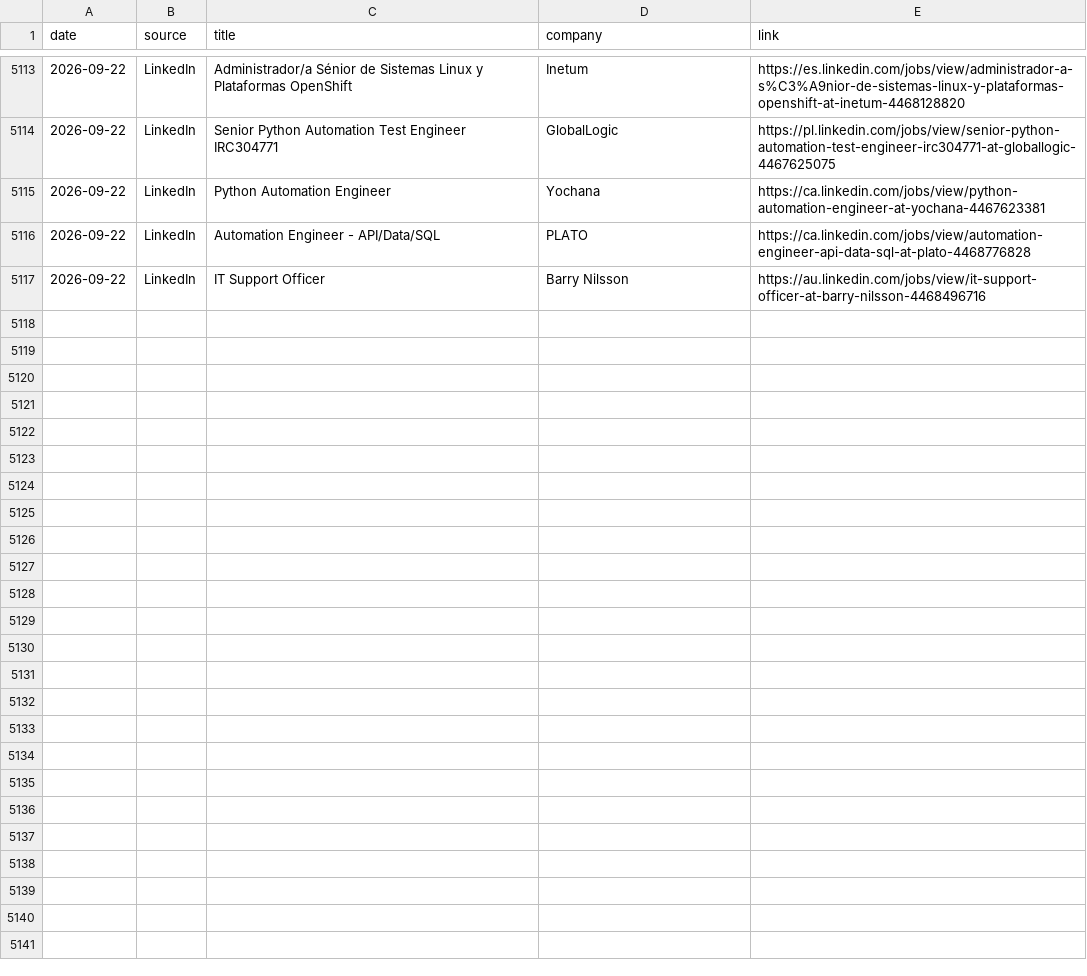
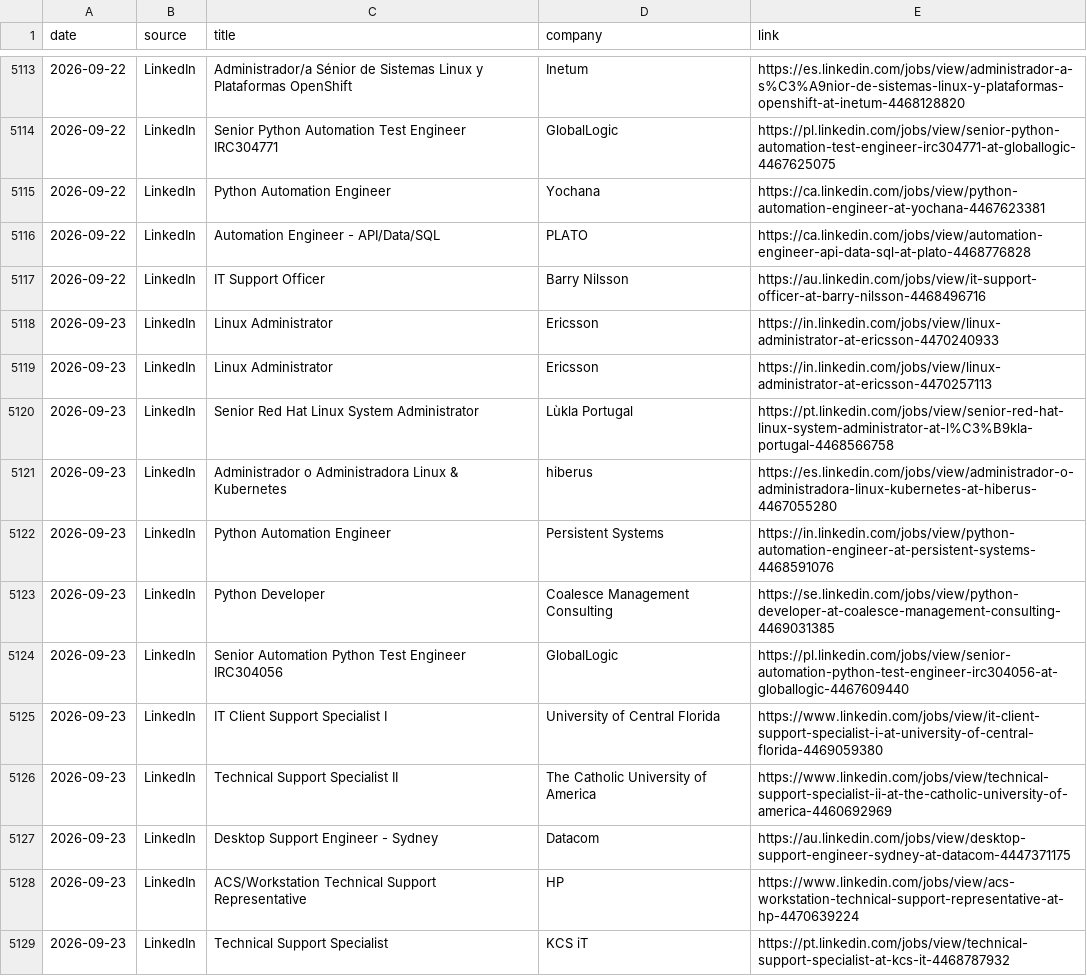
Before and after one commit to thiagofmendonca/smart-job-hunter, a CSV file: jobs.csv, drawn as a sheet; only a part is shown, gaps mark what is left out; the diff names each change by its address in the sheet, - before the commit and + after, or states it on an @@ line.

```diff
--- a/jobs.csv
+++ b/jobs.csv
+row 5118: 2026-09-23 | LinkedIn | Linux Administrator | Ericsson | https://in.linkedin.com/jobs/view/linux-administrator-at-ericsson-4470240933
+row 5119: 2026-09-23 | LinkedIn | Linux Administrator | Ericsson | https://in.linkedin.com/jobs/view/linux-administrator-at-ericsson-4470257113
+row 5120: 2026-09-23 | LinkedIn | Senior Red Hat Linux System Administrator | Lùkla Portugal | https://pt.linkedin.com/jobs/view/senior-red-hat-linux-system-administrator-at-l%C3%B9kla-portugal-4468566758
+row 5121: 2026-09-23 | LinkedIn | Administrador o Administradora Linux & Kubernetes | hiberus | https://es.linkedin.com/jobs/view/administrador-o-administradora-linux-kubernetes-at-hiberus-4467055280
+row 5122: 2026-09-23 | LinkedIn | Python Automation Engineer | Persistent Systems | https://in.linkedin.com/jobs/view/python-automation-engineer-at-persistent-systems-4468591076
+row 5123: 2026-09-23 | LinkedIn | Python Developer | Coalesce Management Consulting | https://se.linkedin.com/jobs/view/python-developer-at-coalesce-management-consulting-4469031385
+row 5124: 2026-09-23 | LinkedIn | Senior Automation Python Test Engineer IRC304056 | GlobalLogic | https://pl.linkedin.com/jobs/view/senior-automation-python-test-engineer-irc304056-at-globallogic-4467609440
+row 5125: 2026-09-23 | LinkedIn | IT Client Support Specialist I | University of Central Florida | https://www.linkedin.com/jobs/view/it-client-support-specialist-i-at-university-of-central-florida-4469059380
+row 5126: 2026-09-23 | LinkedIn | Technical Support Specialist II | The Catholic University of America | https://www.linkedin.com/jobs/view/technical-support-specialist-ii-at-the-catholic-university-of-america-4460692969
+row 5127: 2026-09-23 | LinkedIn | Desktop Support Engineer - Sydney | Datacom | https://au.linkedin.com/jobs/view/desktop-support-engineer-sydney-at-datacom-4447371175
+row 5128: 2026-09-23 | LinkedIn | ACS/Workstation Technical Support Representative | HP | https://www.linkedin.com/jobs/view/acs-workstation-technical-support-representative-at-hp-4470639224
+row 5129: 2026-09-23 | LinkedIn | Technical Support Specialist | KCS iT | https://pt.linkedin.com/jobs/view/technical-support-specialist-at-kcs-it-4468787932
```
